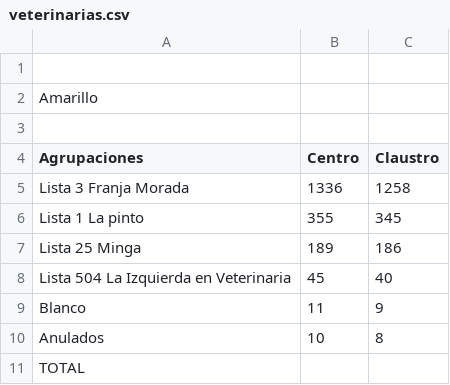
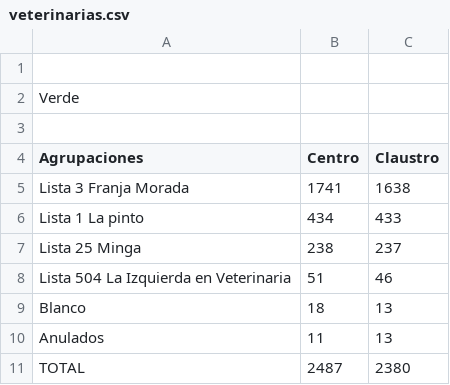
Before and after one commit to prensaunlp/eleccionesCSV, a CSV file: veterinarias.csv, drawn as a sheet.

Commit message:
Update veterinarias.csv

```diff
--- a/veterinarias.csv
+++ b/veterinarias.csv
@@ -1,11 +1,11 @@
 
-Amarillo,,
+Verde,,
 ,,
 Agrupaciones,Centro,Claustro
-Lista 3 Franja Morada,1336,1258
-Lista 1 La pinto,355,345
-Lista 25 Minga,189,186,
-Lista 504 La Izquierda en Veterinaria,45,40
-Blanco,11,9
-Anulados,10,8
-TOTAL,,
+Lista 3 Franja Morada,1741,1638
+Lista 1 La pinto,434,433
+Lista 25 Minga,238,237,
+Lista 504 La Izquierda en Veterinaria,51,46
+Blanco,18,13
+Anulados,11,13
+TOTAL,2487,2380
```
